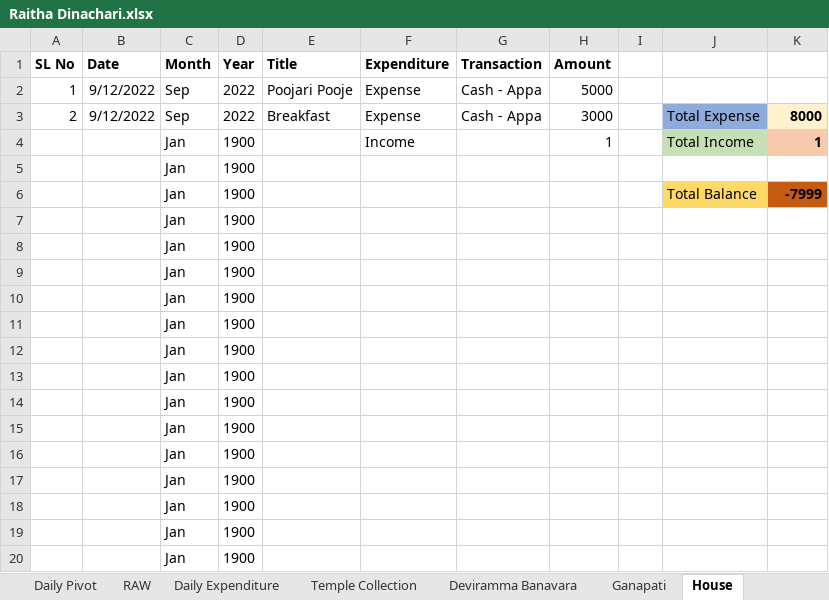
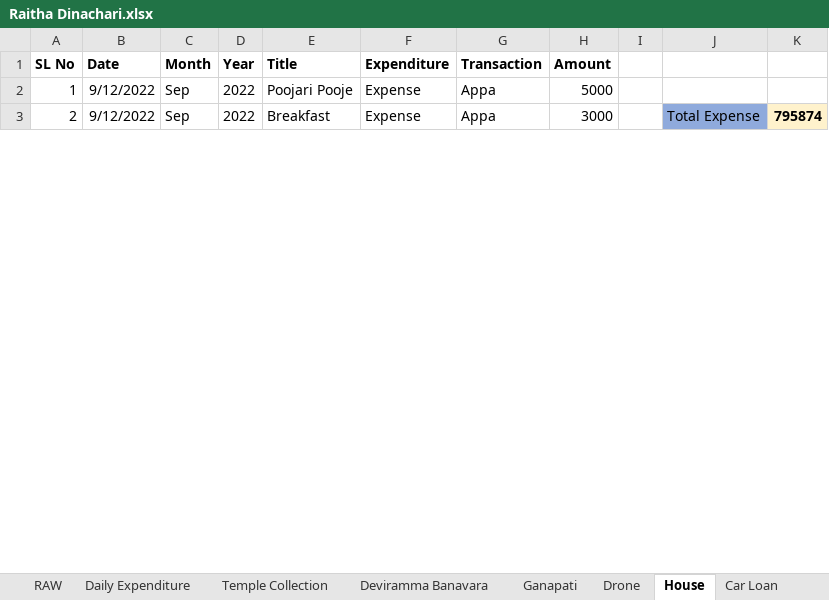
Before and after one commit to APP94815-ec-br/RaithaDinachari, an Excel workbook: Raitha Dinachari.xlsx, sheet House, drawn as a sheet; only a part is shown; values as stored, in another font and other column widths than the file's, no borders; removed rows and columns are numbered as before the commit, all else as after; the diff covers the shown part only; the diff names each change by its address in the sheet, - before the commit and + after, or states it on an @@ line.

```diff
--- a/Raitha Dinachari.xlsx (sheet House)
+++ b/Raitha Dinachari.xlsx (sheet House)
+sheet tab: Drone
+sheet tab: Car Loan
-G2:G3 (Transaction): Cash - Appa
+G2:G3 (Transaction): Appa
-K3: 8000
+K3: 795874
-row 4:  |  | Jan | 1900 |  | Income |  | 1 |  | Total Income | 1
-row 5:  |  | Jan | 1900
-row 6:  |  | Jan | 1900 |  |  |  |  |  | Total Balance | -7999
-row 7:  |  | Jan | 1900
-row 8:  |  | Jan | 1900
-row 9:  |  | Jan | 1900
-row 10:  |  | Jan | 1900
-row 11:  |  | Jan | 1900
-row 12:  |  | Jan | 1900
-row 13:  |  | Jan | 1900
-row 14:  |  | Jan | 1900
-row 15:  |  | Jan | 1900
-row 16:  |  | Jan | 1900
-row 17:  |  | Jan | 1900
-row 18:  |  | Jan | 1900
-row 19:  |  | Jan | 1900
-row 20:  |  | Jan | 1900
```
Also changed, not shown: 60 added rows and 27 removed rows elsewhere in this sheet, sheet Daily Expenditure, sheet Ganapati, sheet Deviramma Banavara, charts or pictures.
